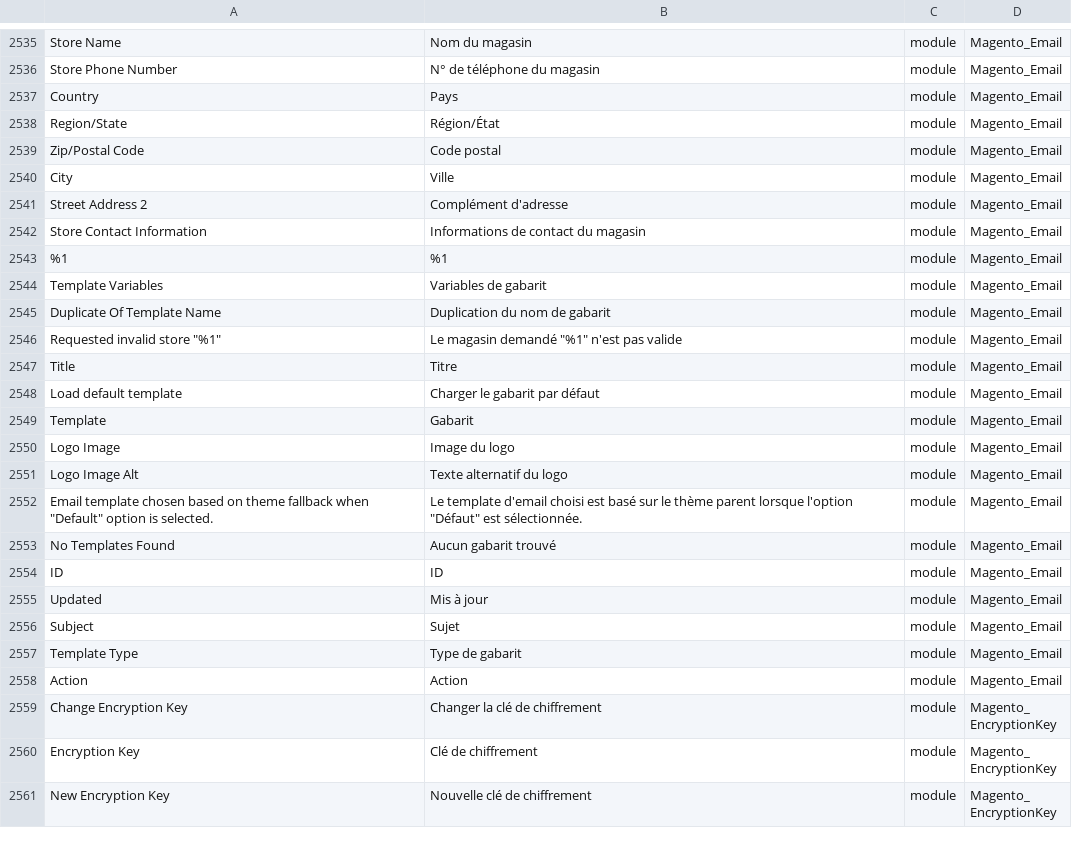
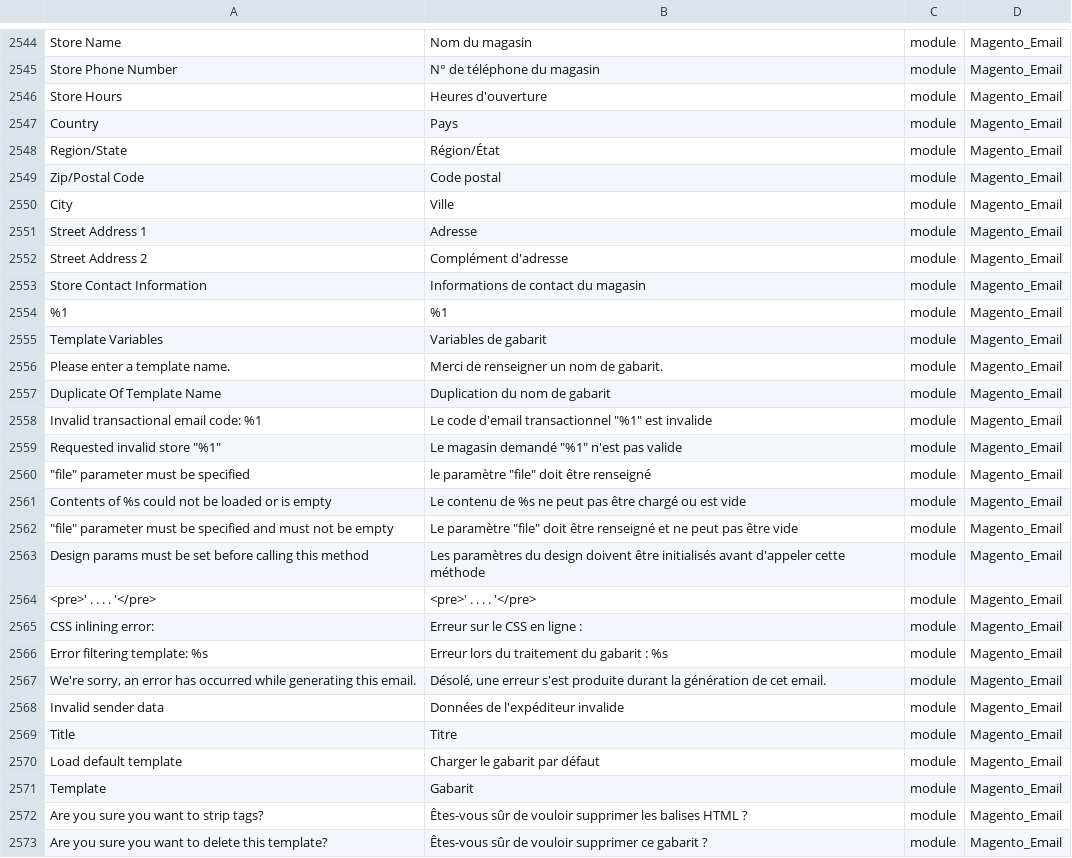
Before and after one commit to lalbert/magento2-fr_fr, a CSV file: fr_fr.csv, drawn as a sheet; only a part is shown, gaps mark what is left out; the shorter side is filled out with more unchanged rows; the diff covers the shown part only.

Commit message:
Fusionne les précédentes trads

```diff
--- a/fr_fr.csv
+++ b/fr_fr.csv
@@ -2545,2 +2554,3 @@ Store Name,Nom du magasin,module,Magento_Email
 Store Phone Number,N° de téléphone du magasin,module,Magento_Email
+Store Hours,Heures d'ouverture,module,Magento_Email
 Country,Pays,module,Magento_Email
@@ -2549,2 +2559,3 @@ Zip/Postal Code,Code postal,module,Magento_Email
 City,Ville,module,Magento_Email
+Street Address 1,Adresse,module,Magento_Email
 Street Address 2,Complément d'adresse,module,Magento_Email
@@ -2553,4 +2564,15 @@ Store Contact Information,Informations de contact du magasin,module,Magento_Emai
 Template Variables,Variables de gabarit,module,Magento_Email
+Please enter a template name.,Merci de renseigner un nom de gabarit.,module,Magento_Email
 Duplicate Of Template Name,Duplication du nom de gabarit,module,Magento_Email
+Invalid transactional email code: %1,"Le code d'email transactionnel ""%1"" est invalide",module,Magento_Email
 "Requested invalid store ""%1""","Le magasin demandé ""%1"" n'est pas valide",module,Magento_Email
+"""file"" parameter must be specified","le paramètre ""file"" doit être renseigné",module,Magento_Email
+Contents of %s could not be loaded or is empty,Le contenu de %s ne peut pas être chargé ou est vide,module,Magento_Email
+"""file"" parameter must be specified and must not be empty","Le paramètre ""file"" doit être renseigné et ne peut pas être vide",module,Magento_Email
+Design params must be set before calling this method,Les paramètres du design doivent être initialisés avant d'appeler cette méthode,module,Magento_Email
+<pre>' . . . . '</pre>,<pre>' . . . . '</pre>,module,Magento_Email
+CSS inlining error:,Erreur sur le CSS en ligne : ,module,Magento_Email
+Error filtering template: %s,Erreur lors du traitement du gabarit : %s,module,Magento_Email
+"We're sorry, an error has occurred while generating this email.","Désolé, une erreur s'est produite durant la génération de cet email.",module,Magento_Email
+Invalid sender data,Données de l'expéditeur invalide,module,Magento_Email
 Title,Titre,module,Magento_Email
@@ -2558 +2580,3 @@ Load default template,Charger le gabarit par défaut,module,Magento_Email
 Template,Gabarit,module,Magento_Email
+Are you sure you want to strip tags?,Êtes-vous sûr de vouloir supprimer les balises HTML ?,module,Magento_Email
+Are you sure you want to delete this template?,Êtes-vous sûr de vouloir supprimer ce gabarit ?,module,Magento_Email
```
Also changed, not shown: 19 added rows and 2 edited cells elsewhere in this file.
